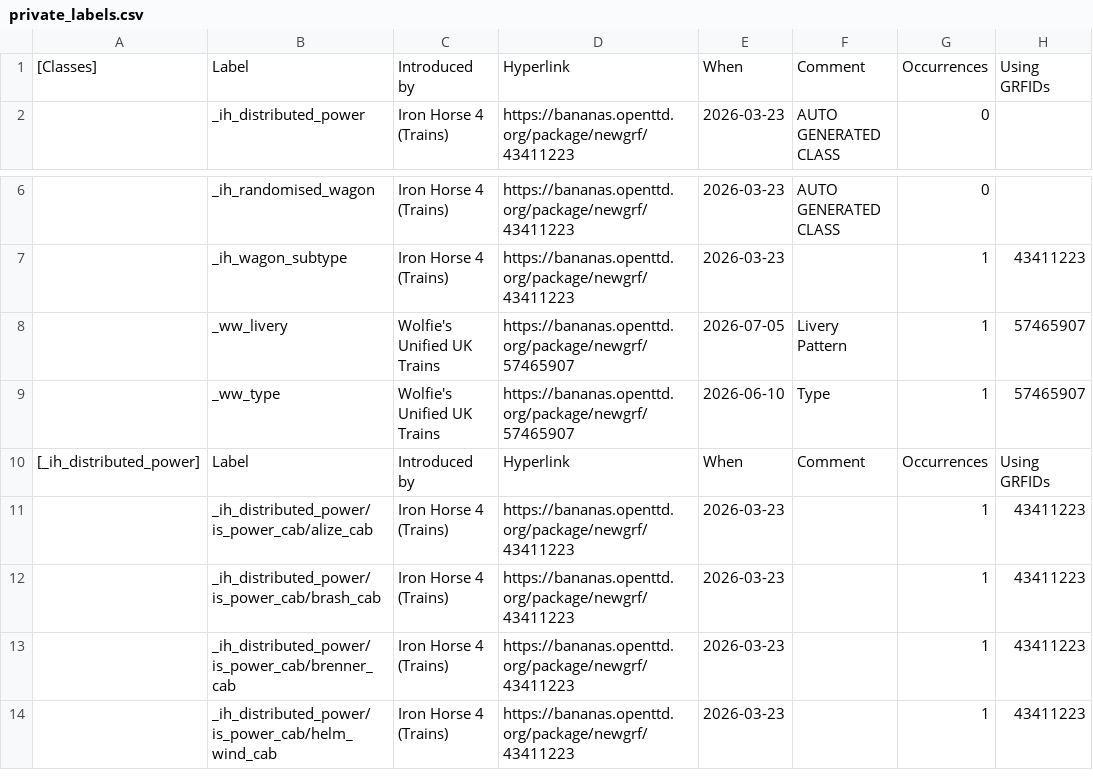
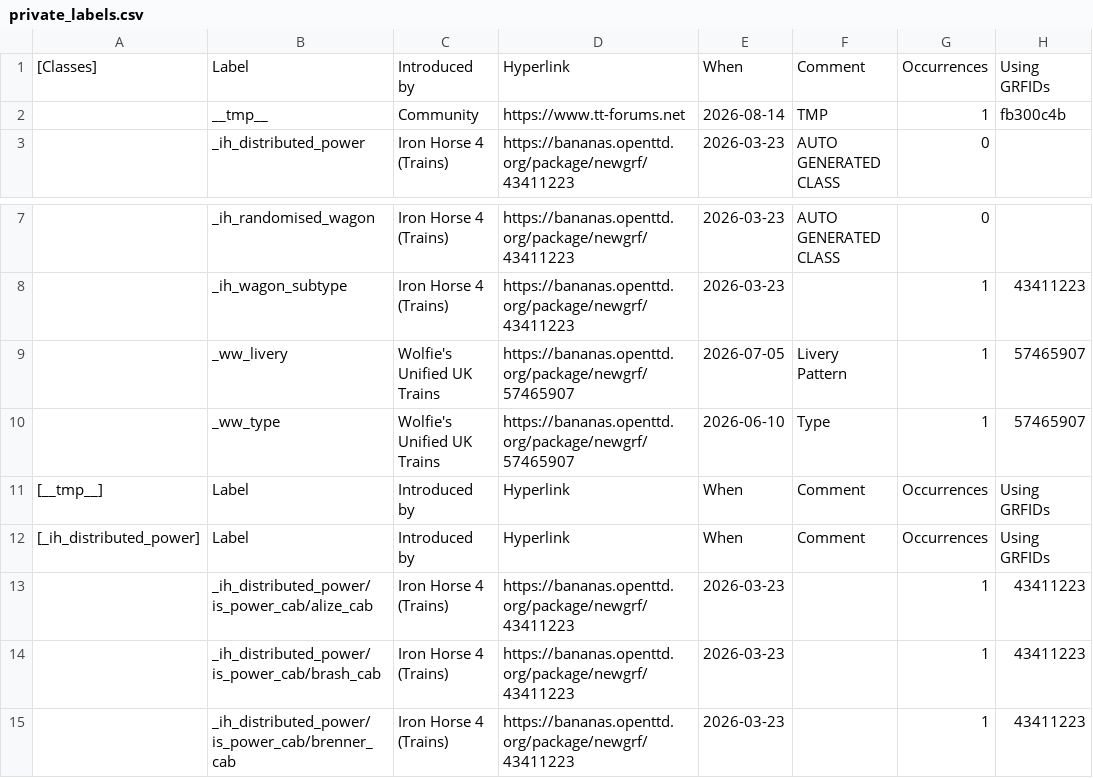
Before and after one commit to Rito13/BaNaNaS-get_badge_labels, a CSV file: gen_docs/badges/private_labels.csv, drawn as a sheet; only a part is shown, gaps mark what is left out; the shorter side is filled out with more unchanged rows.

```diff
--- a/gen_docs/badges/private_labels.csv
+++ b/gen_docs/badges/private_labels.csv
@@ -1,2 +1,3 @@
 [Classes],Label,Introduced by,Hyperlink,When,Comment,Occurrences,Using GRFIDs
+,"__tmp__",Community,https://www.tt-forums.net,2026-08-14,"TMP",1,"fb300c4b"
 ,"_ih_distributed_power","Iron Horse 4 (Trains)",https://bananas.openttd.org/package/newgrf/43411223,2026-03-23,"AUTO GENERATED CLASS",0,
@@ -9,2 +10,3 @@
 ,"_ww_type","Wolfie's Unified UK Trains",https://bananas.openttd.org/package/newgrf/57465907,2026-06-10,"Type",1,"57465907"
+[__tmp__],Label,Introduced by,Hyperlink,When,Comment,Occurrences,Using GRFIDs
 [_ih_distributed_power],Label,Introduced by,Hyperlink,When,Comment,Occurrences,Using GRFIDs
```
Also changed, not shown: gen_docs/badges/aging_badly_labels.csv, gen_docs/badges/public_labels.csv, 16 other files.
